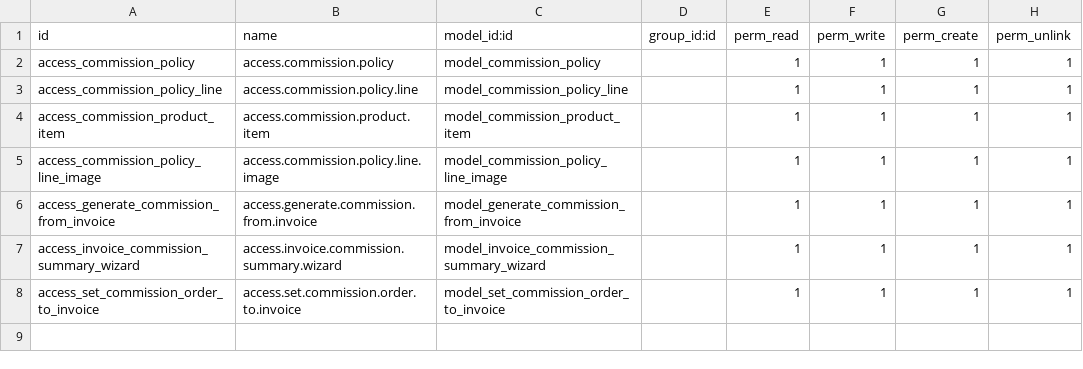
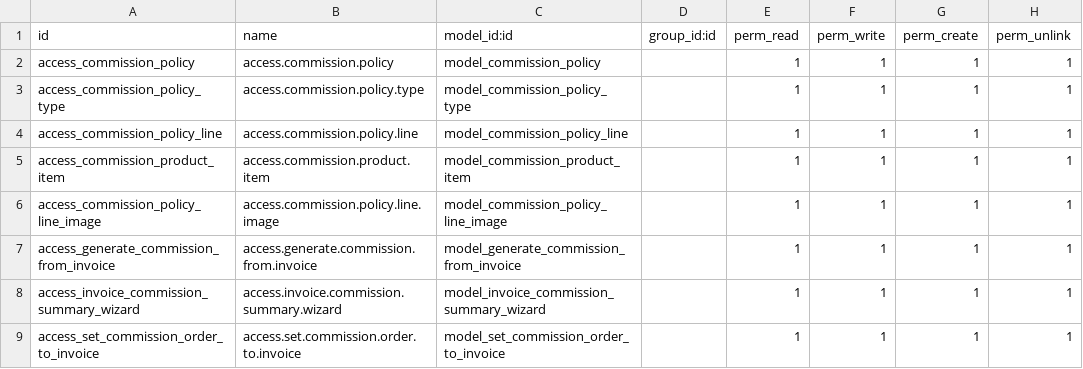
Before and after one commit to binaural-dev/odoo-venezuela, a CSV file: integra/binaural_commissions/security/ir.model.access.csv, drawn as a sheet.

Commit message:
FEAT #21570: binaural_commissions
Se creo el modelo para el tipo de politica de comision, para que al
momento de asignarse la comision, lo realice dependiendo del orden
configurado.

Se modificaron en donde se tenia policy_type a policy_type_id, Se
mantuvo la variable para mantener los datos, pero ahora se utilizara la
nueva variable

Se creo migracion para pasar los datos de policy_type a policy_type_id

Se creo tipo de Comision por Tarifa

Tarea:

https://binaural.odoo.com/web#id=21570&cids=2&menu_id=255&action=341&model=project.task&view_type=form

```diff
--- a/integra/binaural_commissions/security/ir.model.access.csv
+++ b/integra/binaural_commissions/security/ir.model.access.csv
@@ -2,2 +2,3 @@ id,name,model_id:id,group_id:id,perm_read,perm_write,perm_create,perm_unlink
 access_commission_policy,access.commission.policy,model_commission_policy,,1,1,1,1
+access_commission_policy_type,access.commission.policy.type,model_commission_policy_type,,1,1,1,1
 access_commission_policy_line,access.commission.policy.line,model_commission_policy_line,,1,1,1,1
```
Also changed, not shown: 16 other files.
